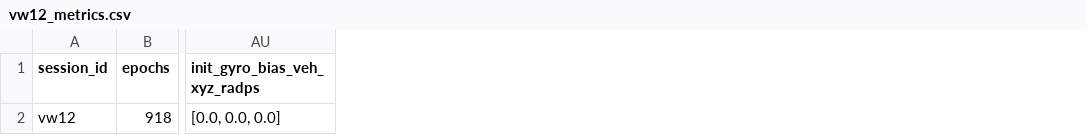
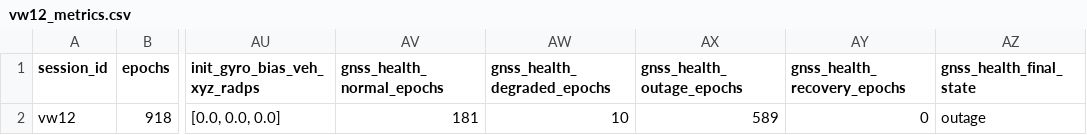
Before and after one commit to wingg001/ps26168, a CSV file: reports/phase3/vw12_metrics.csv, drawn as a sheet; only a part is shown, gaps mark what is left out; the diff names each change by its address in the sheet, - before the commit and + after, or states it on an @@ line.

Commit message:
Phase 6: integrate GNSS health tracking

```diff
--- a/reports/phase3/vw12_metrics.csv
+++ b/reports/phase3/vw12_metrics.csv
+column AV (gnss_health_normal_epochs), row 2: 181
+column AW (gnss_health_degraded_epochs), row 2: 10
+column AX (gnss_health_outage_epochs), row 2: 589
+column AY (gnss_health_recovery_epochs), row 2: 0
+column AZ (gnss_health_final_state), row 2: outage
```
Also changed, not shown: reports/phase3/s1_metrics.csv, 6 other files.
